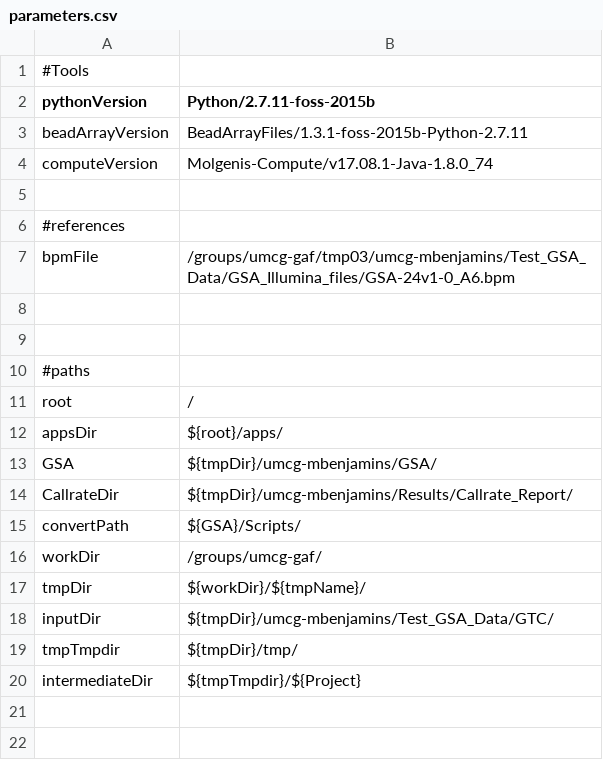
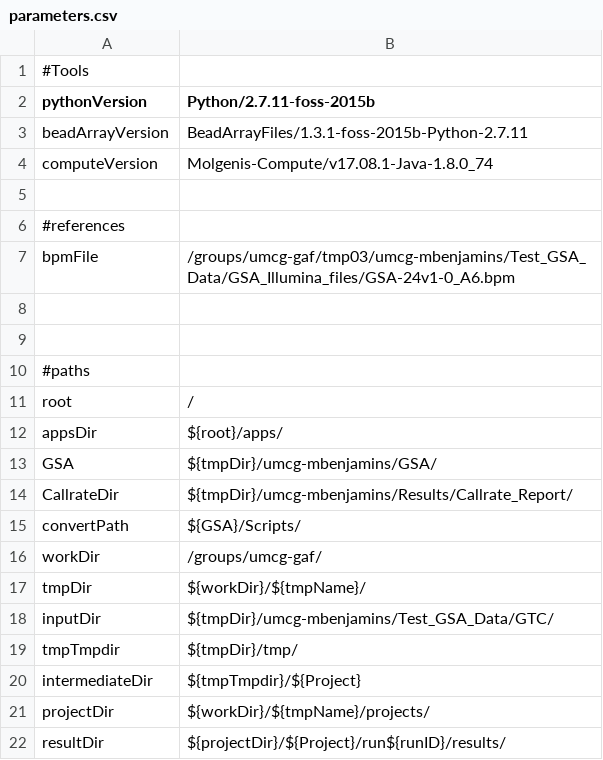
Before and after one commit to molgenis/GAP, a CSV file: parameters.csv, drawn as a sheet.

```diff
--- a/parameters.csv
+++ b/parameters.csv
@@ -20 +20,3 @@ tmpTmpdir,${tmpDir}/tmp/
 intermediateDir,${tmpTmpdir}/${Project}
+projectDir,${workDir}/${tmpName}/projects/
+resultDir,${projectDir}/${Project}/run${runID}/results/
```
Also changed, not shown: workflow.csv, 25 other files.
